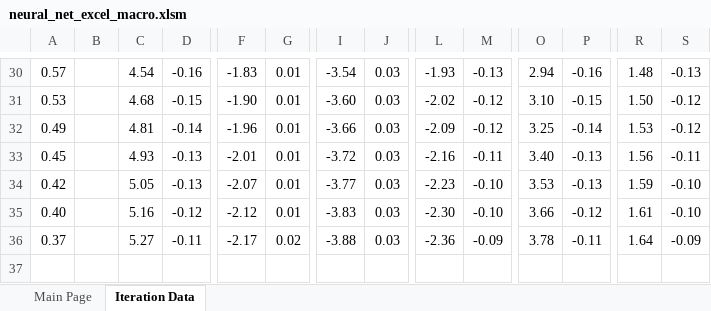
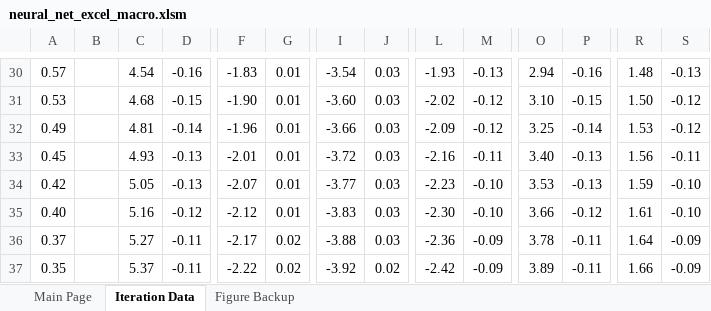
Before and after one commit to mhaythornthwaite/Testing_ML_Algorithms, an Excel workbook: neural_net_excel_macro.xlsm, sheet Iteration Data, drawn as a sheet; only a part is shown, gaps mark what is left out; values as stored, in another font and other column widths than the file's, no borders; rows hold the shown columns only; the diff names each change by its address in the sheet, - before the commit and + after, or states it on an @@ line.

```diff
--- a/neural_net_excel_macro.xlsm (sheet Iteration Data)
+++ b/neural_net_excel_macro.xlsm (sheet Iteration Data)
+sheet tab: Figure Backup
+row 37: 0.35 |  | 5.37 | -0.11 | -2.22 | 0.02 | -3.92 | 0.02 | -2.42 | -0.09 | 3.89 | -0.11 | 1.66 | -0.09
```
Also changed, not shown: sheet Main Page, charts or pictures.
